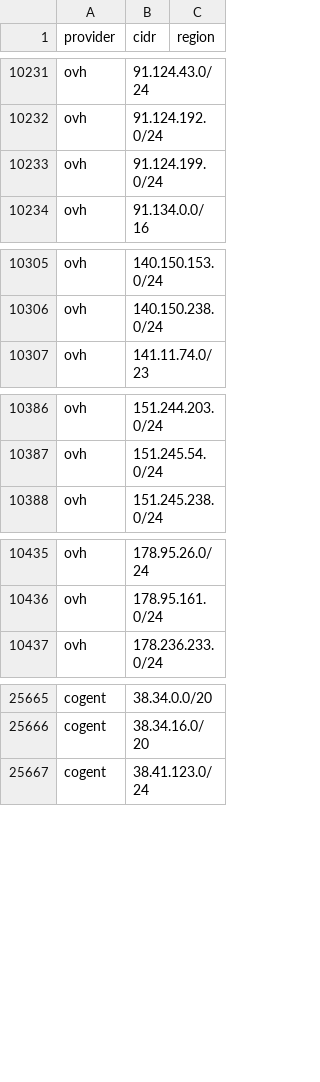
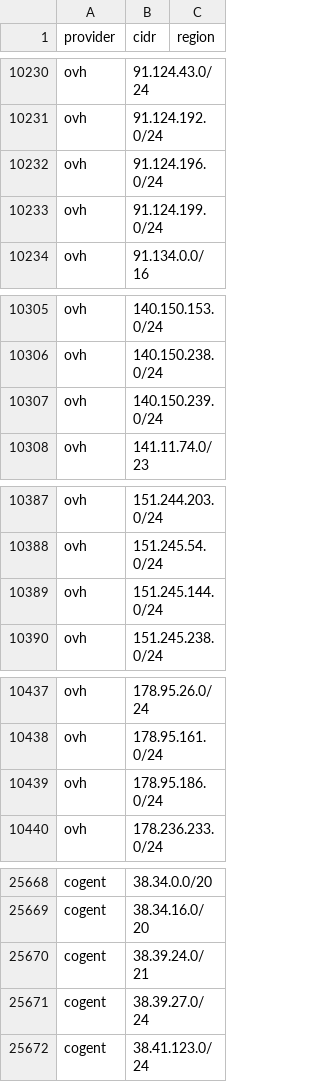
Before and after one commit to prettyleaf/cdn, a CSV file: all/all.csv, drawn as a sheet; only a part is shown, gaps mark what is left out; the diff covers the shown part only; the diff names each change by its address in the sheet, - before the commit and + after, or states it on an @@ line.

```diff
--- a/all/all.csv
+++ b/all/all.csv
+row 10232: ovh | 91.124.196.0/24
+row 10307: ovh | 140.150.239.0/24
+row 10389: ovh | 151.245.144.0/24
+row 10439: ovh | 178.95.186.0/24
+row 25670: cogent | 38.39.24.0/21
+row 25671: cogent | 38.39.27.0/24
```
Also changed, not shown: 1 added row and 57 removed rows elsewhere in this file, 8 other files.
